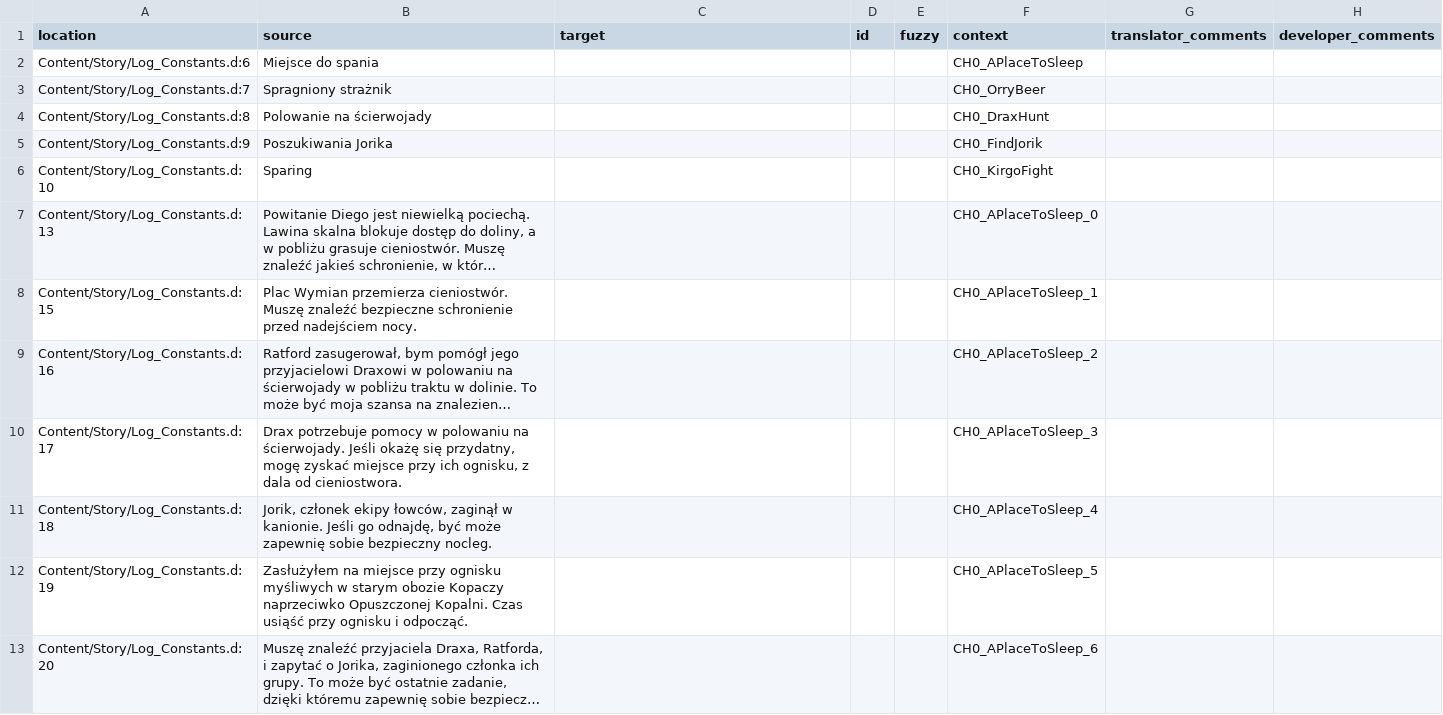
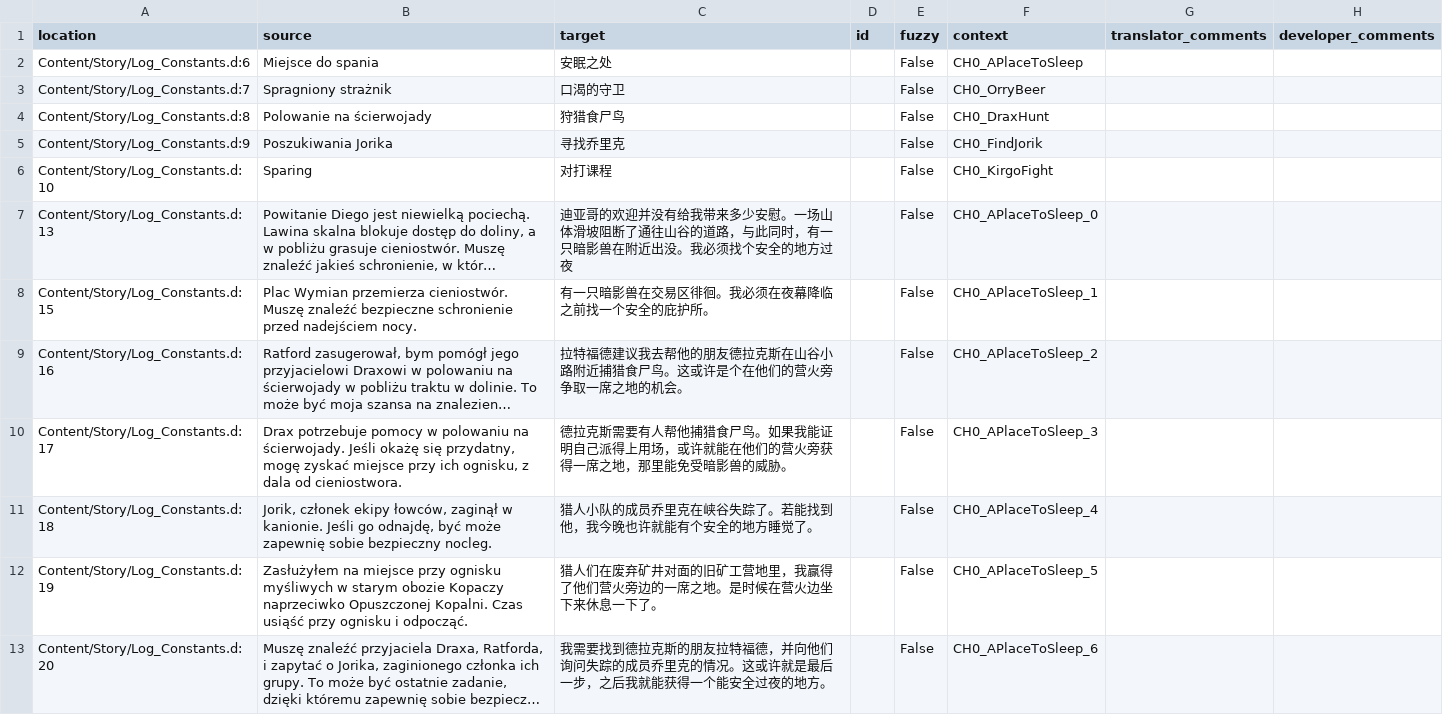
Before and after one commit to Nyras-Enjoyers/nyras-prologue-demake-scripts, a CSV file: .translations/zh_Hans/Logs.csv, drawn as a sheet; only a part is shown; long unchanged cells end in …; the diff covers the shown part only; the diff names each change by its address in the sheet, - before the commit and + after, or states it on an @@ line.

Commit message:
Translated using Weblate (Chinese (Simplified Han script))
Currently translated at 100.0% (24 of 24 strings)

Translation: Nyras Prolog Demake/Logs
Translate-URL: http://weblate.cokoliv.eu/projects/nyras-prolog-demake/logs/zh_Hans/

```diff
--- a/.translations/zh_Hans/Logs.csv
+++ b/.translations/zh_Hans/Logs.csv
-C2 (target): (empty)
+C2 (target): 安眠之处
-E2:E13 (fuzzy): (empty)
+E2:E13 (fuzzy): False
-C3 (target): (empty)
+C3 (target): 口渴的守卫
-C4 (target): (empty)
+C4 (target): 狩猎食尸鸟
-C5 (target): (empty)
+C5 (target): 寻找乔里克
-C6 (target): (empty)
+C6 (target): 对打课程
-C7 (target): (empty)
+C7 (target): 迪亚哥的欢迎并没有给我带来多少安慰。一场山体滑坡阻断了通往山谷的道路，与此同时，有一只暗影兽在附近出没。我必须找个安全的地方过夜
-C8 (target): (empty)
+C8 (target): 有一只暗影兽在交易区徘徊。我必须在夜幕降临之前找一个安全的庇护所。
-C9 (target): (empty)
+C9 (target): 拉特福德建议我去帮他的朋友德拉克斯在山谷小路附近捕猎食尸鸟。这或许是个在他们的营火旁争取一席之地的机会。
-C10 (target): (empty)
+C10 (target): 德拉克斯需要有人帮他捕猎食尸鸟。如果我能证明自己派得上用场，或许就能在他们的营火旁获得一席之地，那里能免受暗影兽的威胁。
-C11 (target): (empty)
+C11 (target): 猎人小队的成员乔里克在峡谷失踪了。若能找到他，我今晚也许就能有个安全的地方睡觉了。
-C12 (target): (empty)
+C12 (target): 猎人们在废弃矿井对面的旧矿工营地里，我赢得了他们营火旁边的一席之地。是时候在营火边坐下来休息一下了。
-C13 (target): (empty)
+C13 (target): 我需要找到德拉克斯的朋友拉特福德，并向他们询问失踪的成员乔里克的情况。这或许就是最后一步，之后我就能获得一个能安全过夜的地方。
```
Also changed, not shown: 24 edited cells elsewhere in this file.
